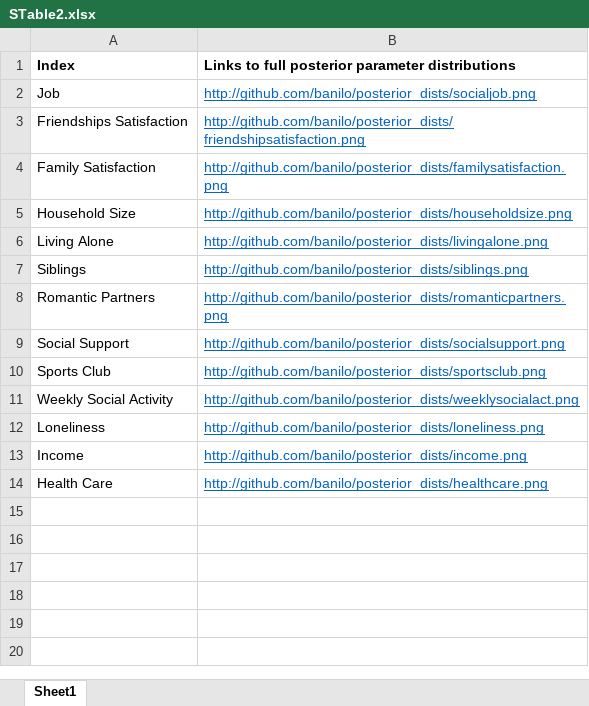
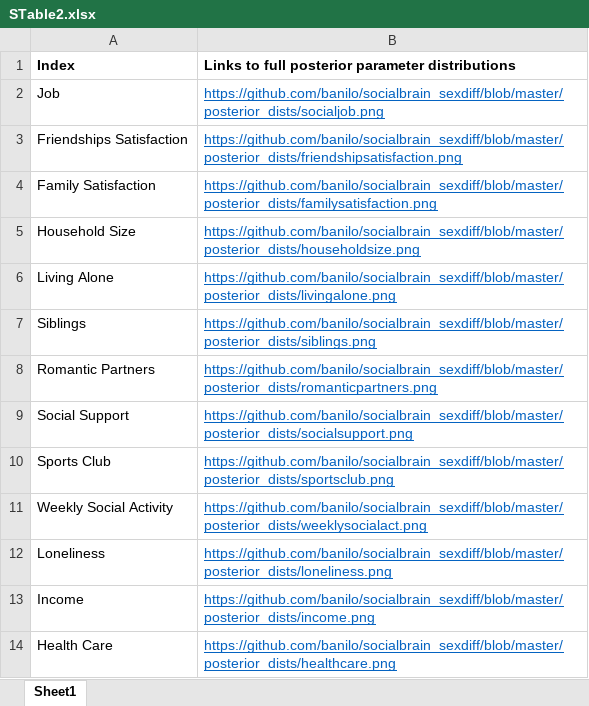
Before and after one commit to banilo/socialbrain_sexdiff, an Excel workbook: supplementary_material/STable2.xlsx, sheet Sheet1, drawn as a sheet; values as stored, in another font and other column widths than the file's, no borders; the diff names each change by its address in the sheet, - before the commit and + after, or states it on an @@ line.

Commit message:
correct boxplot links

```diff
--- a/supplementary_material/STable2.xlsx (sheet Sheet1)
+++ b/supplementary_material/STable2.xlsx (sheet Sheet1)
-B2: http://github.com/banilo/posterior_dists/socialjob.png
+B2: https://github.com/banilo/socialbrain_sexdiff/blob/master/posterior_dists/socialjob.png
-B3: http://github.com/banilo/posterior_dists/friendshipsatisfaction.png
+B3: https://github.com/banilo/socialbrain_sexdiff/blob/master/posterior_dists/friendshipsatisfaction.png
-B4: http://github.com/banilo/posterior_dists/familysatisfaction.png
+B4: https://github.com/banilo/socialbrain_sexdiff/blob/master/posterior_dists/familysatisfaction.png
-B5: http://github.com/banilo/posterior_dists/householdsize.png
+B5: https://github.com/banilo/socialbrain_sexdiff/blob/master/posterior_dists/householdsize.png
-B6: http://github.com/banilo/posterior_dists/livingalone.png
+B6: https://github.com/banilo/socialbrain_sexdiff/blob/master/posterior_dists/livingalone.png
-B7: http://github.com/banilo/posterior_dists/siblings.png
+B7: https://github.com/banilo/socialbrain_sexdiff/blob/master/posterior_dists/siblings.png
-B8: http://github.com/banilo/posterior_dists/romanticpartners.png
+B8: https://github.com/banilo/socialbrain_sexdiff/blob/master/posterior_dists/romanticpartners.png
-B9: http://github.com/banilo/posterior_dists/socialsupport.png
+B9: https://github.com/banilo/socialbrain_sexdiff/blob/master/posterior_dists/socialsupport.png
-B10: http://github.com/banilo/posterior_dists/sportsclub.png
+B10: https://github.com/banilo/socialbrain_sexdiff/blob/master/posterior_dists/sportsclub.png
-B11: http://github.com/banilo/posterior_dists/weeklysocialact.png
+B11: https://github.com/banilo/socialbrain_sexdiff/blob/master/posterior_dists/weeklysocialact.png
-B12: http://github.com/banilo/posterior_dists/loneliness.png
+B12: https://github.com/banilo/socialbrain_sexdiff/blob/master/posterior_dists/loneliness.png
-B13: http://github.com/banilo/posterior_dists/income.png
+B13: https://github.com/banilo/socialbrain_sexdiff/blob/master/posterior_dists/income.png
-B14: http://github.com/banilo/posterior_dists/healthcare.png
+B14: https://github.com/banilo/socialbrain_sexdiff/blob/master/posterior_dists/healthcare.png
```
